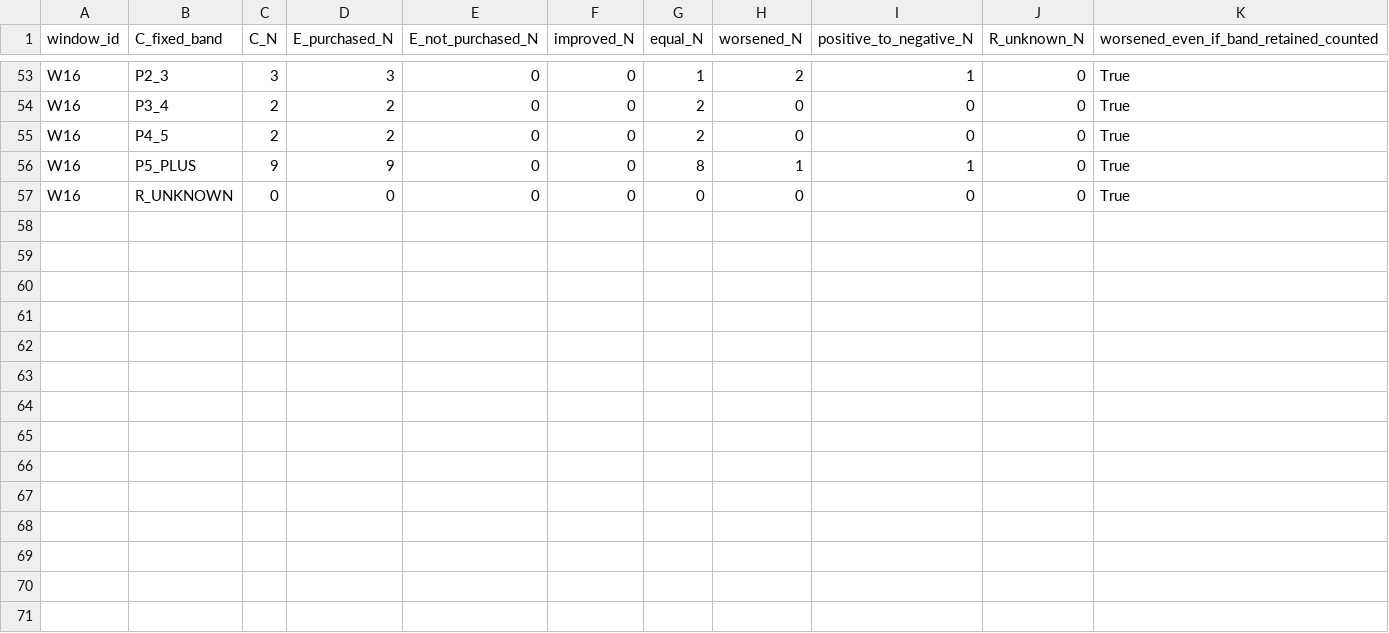
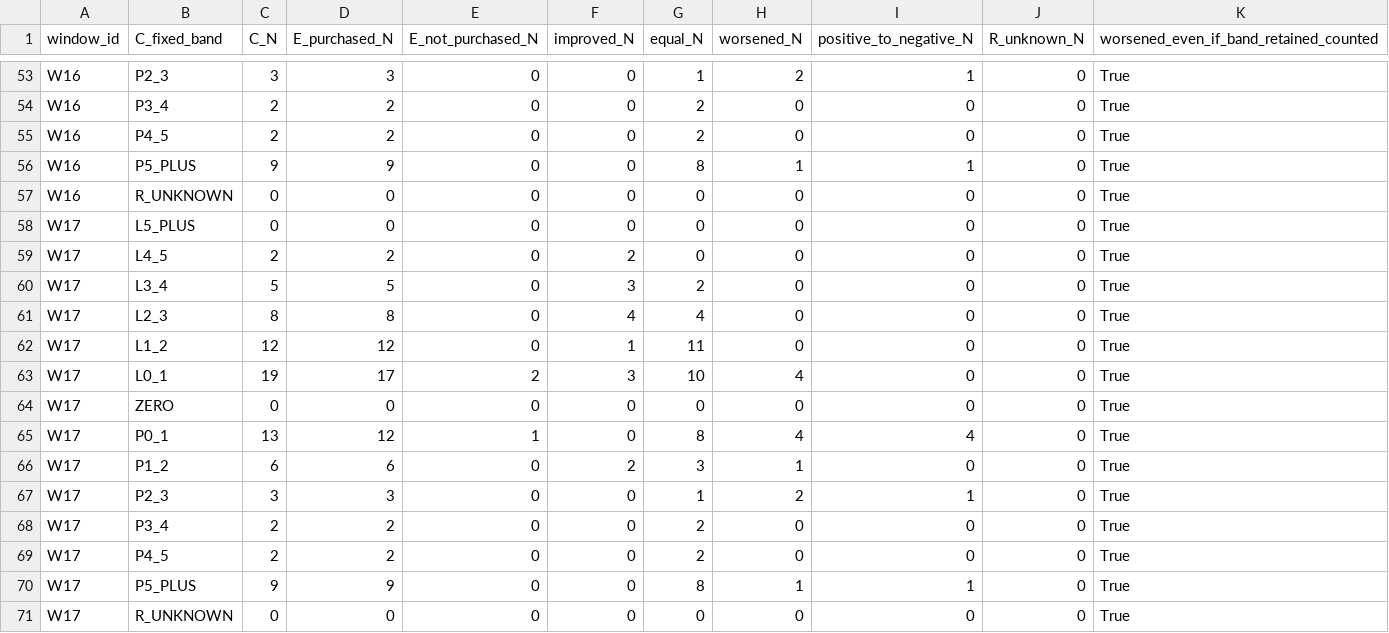
Before and after one commit to Iam-2squared/ark-terminal, a CSV file: research/capital-v5-sharp-drop-exit-reset20-20261007/ORIGINAL_C_WINNER_LOSER_TRANSITIONS.csv, drawn as a sheet; only a part is shown, gaps mark what is left out.

```diff
--- a/research/capital-v5-sharp-drop-exit-reset20-20261007/ORIGINAL_C_WINNER_LOSER_TRANSITIONS.csv
+++ b/research/capital-v5-sharp-drop-exit-reset20-20261007/ORIGINAL_C_WINNER_LOSER_TRANSITIONS.csv
@@ -57 +57,15 @@ W16,P5_PLUS,9,9,0,0,8,1,1,0,True
 W16,R_UNKNOWN,0,0,0,0,0,0,0,0,True
+W17,L5_PLUS,0,0,0,0,0,0,0,0,True
+W17,L4_5,2,2,0,2,0,0,0,0,True
+W17,L3_4,5,5,0,3,2,0,0,0,True
+W17,L2_3,8,8,0,4,4,0,0,0,True
+W17,L1_2,12,12,0,1,11,0,0,0,True
+W17,L0_1,19,17,2,3,10,4,0,0,True
+W17,ZERO,0,0,0,0,0,0,0,0,True
+W17,P0_1,13,12,1,0,8,4,4,0,True
+W17,P1_2,6,6,0,2,3,1,0,0,True
+W17,P2_3,3,3,0,0,1,2,1,0,True
+W17,P3_4,2,2,0,0,2,0,0,0,True
+W17,P4_5,2,2,0,0,2,0,0,0,True
+W17,P5_PLUS,9,9,0,0,8,1,1,0,True
+W17,R_UNKNOWN,0,0,0,0,0,0,0,0,True
```
Also changed, not shown: research/capital-v5-sharp-drop-exit-reset20-20261007/FUNDING_AND_PNL_DECOMPOSITION.csv, research/capital-v5-sharp-drop-exit-reset20-20261007/RESET20_WINDOW_RESULTS.csv, 8 other files.
